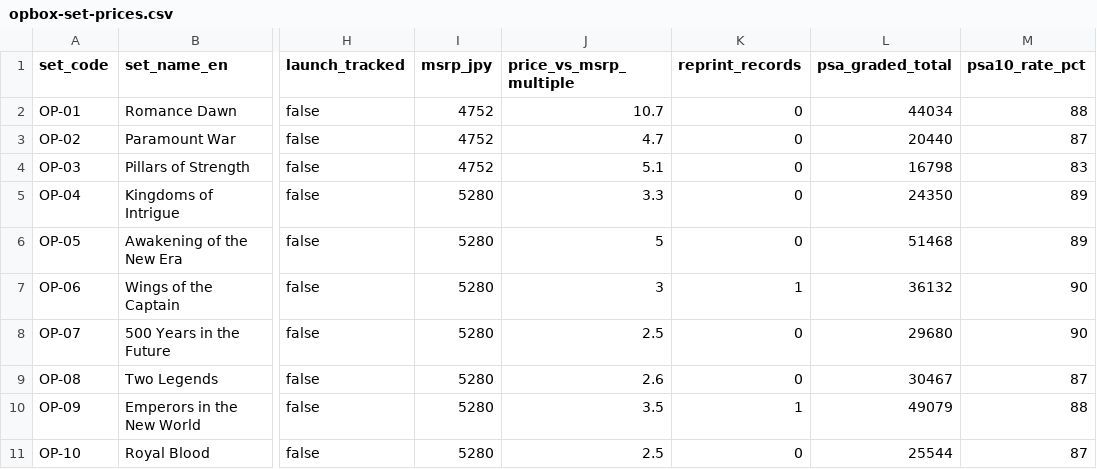
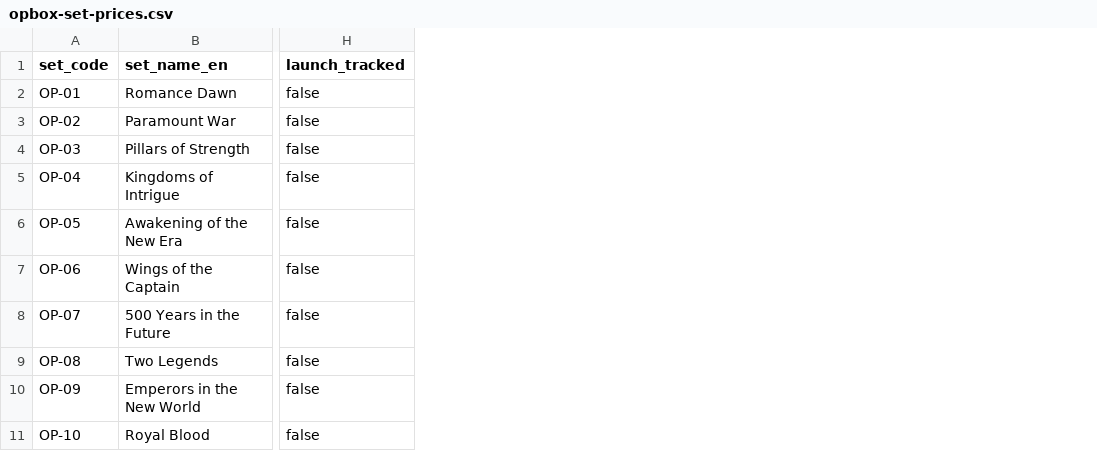
Before and after one commit to gsa-svg/k-tcg-quant, a CSV file: opbox-set-prices.csv, drawn as a sheet; only a part is shown, gaps mark what is left out; the diff names each change by its address in the sheet, - before the commit and + after, or states it on an @@ line.

```diff
--- a/opbox-set-prices.csv
+++ b/opbox-set-prices.csv
-column I (msrp_jpy), rows 2-11: 4752 | 4752 | 4752 | 5280 | 5280 | 5280 | 5280 | 5280 | 5280 | 5280
-column J (price_vs_msrp_multiple), rows 2-11: 10.7 | 4.7 | 5.1 | 3.3 | 5 | 3 | 2.5 | 2.6 | 3.5 | 2.5
-column K (reprint_records), rows 2-11: 0 | 0 | 0 | 0 | 0 | 1 | 0 | 0 | 1 | 0
-column L (psa_graded_total), rows 2-11: 44034 | 20440 | 16798 | 24350 | 51468 | 36132 | 29680 | 30467 | 49079 | 25544
-column M (psa10_rate_pct), rows 2-11: 88 | 87 | 83 | 89 | 89 | 90 | 90 | 87 | 88 | 87
```
Also changed, not shown: 11 other files.
